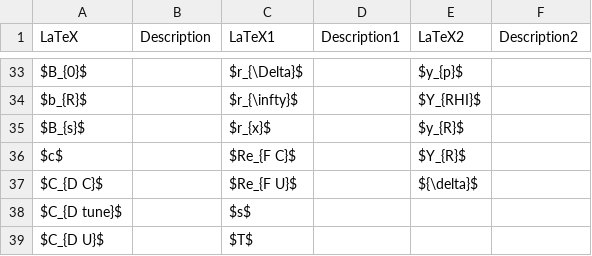
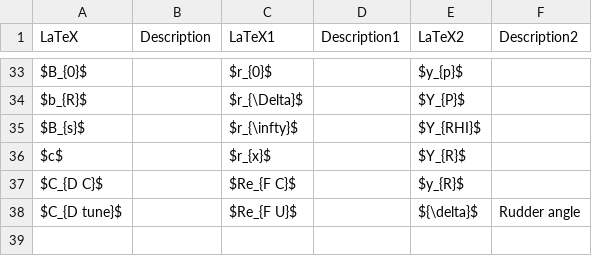
Before and after one commit to martinlarsalbert/System-identification-for-a-physically-correct-ship-manoeuvring-model-in-wind-conditions, a CSV file: tables/mathematical_model_kinetics.nomenclature.csv, drawn as a sheet; only a part is shown, gaps mark what is left out; the diff covers the shown part only; the diff names each change by its address in the sheet, - before the commit and + after, or states it on an @@ line.

Commit message:
added some descriptions.

```diff
--- a/tables/mathematical_model_kinetics.nomenclature.csv
+++ b/tables/mathematical_model_kinetics.nomenclature.csv
-C33 (LaTeX1): $r_{\Delta}$
+C33 (LaTeX1): $r_{0}$
-C34 (LaTeX1): $r_{\infty}$
+C34 (LaTeX1): $r_{\Delta}$
-E34 (LaTeX2): $Y_{RHI}$
+E34 (LaTeX2): $Y_{P}$
-C35 (LaTeX1): $r_{x}$
+C35 (LaTeX1): $r_{\infty}$
-E35 (LaTeX2): $y_{R}$
+E35 (LaTeX2): $Y_{RHI}$
-C36 (LaTeX1): $Re_{F C}$
+C36 (LaTeX1): $r_{x}$
-C37 (LaTeX1): $Re_{F U}$
+C37 (LaTeX1): $Re_{F C}$
-E37 (LaTeX2): ${\delta}$
+E37 (LaTeX2): $y_{R}$
-C38 (LaTeX1): $s$
+C38 (LaTeX1): $Re_{F U}$
-E38 (LaTeX2): (empty)
+E38 (LaTeX2): ${\delta}$
-F38 (Description2): (empty)
+F38 (Description2): Rudder angle
-row 39: $C_{D U}$ |  | $T$
```
Also changed, not shown: 63 edited cells elsewhere in this file.
